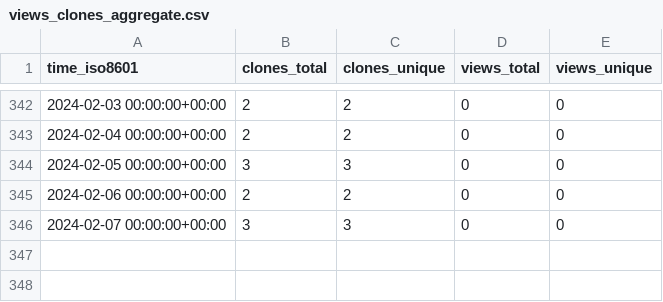
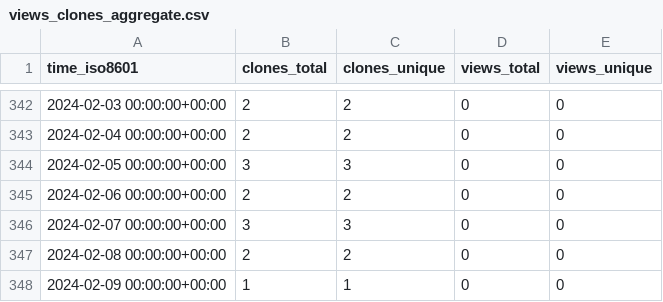
Before and after one commit to VTUL-CDRS/Serverless-3D-UNet-prediction, a CSV file: VTUL-CDRS/Online-prediction/ghrs-data/views_clones_aggregate.csv, drawn as a sheet; only a part is shown, gaps mark what is left out.

```diff
--- a/VTUL-CDRS/Online-prediction/ghrs-data/views_clones_aggregate.csv
+++ b/VTUL-CDRS/Online-prediction/ghrs-data/views_clones_aggregate.csv
@@ -346 +346,3 @@ time_iso8601,clones_total,clones_unique,views_total,views_unique
 2024-02-07 00:00:00+00:00,3,3,0,0
+2024-02-08 00:00:00+00:00,2,2,0,0
+2024-02-09 00:00:00+00:00,1,1,0,0
```
Also changed, not shown: 1 other file.
